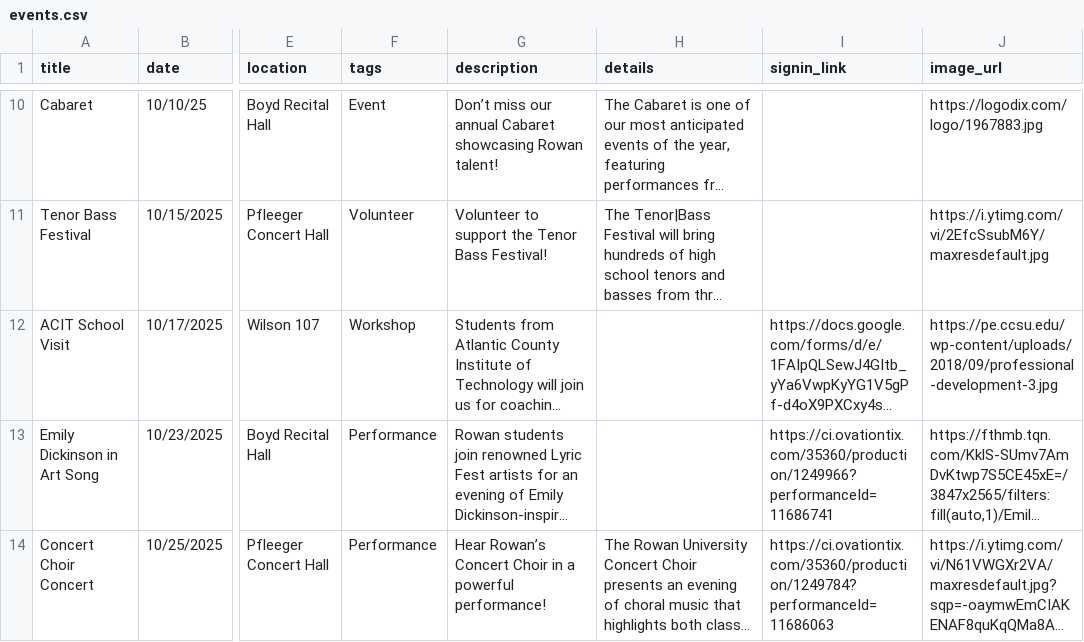
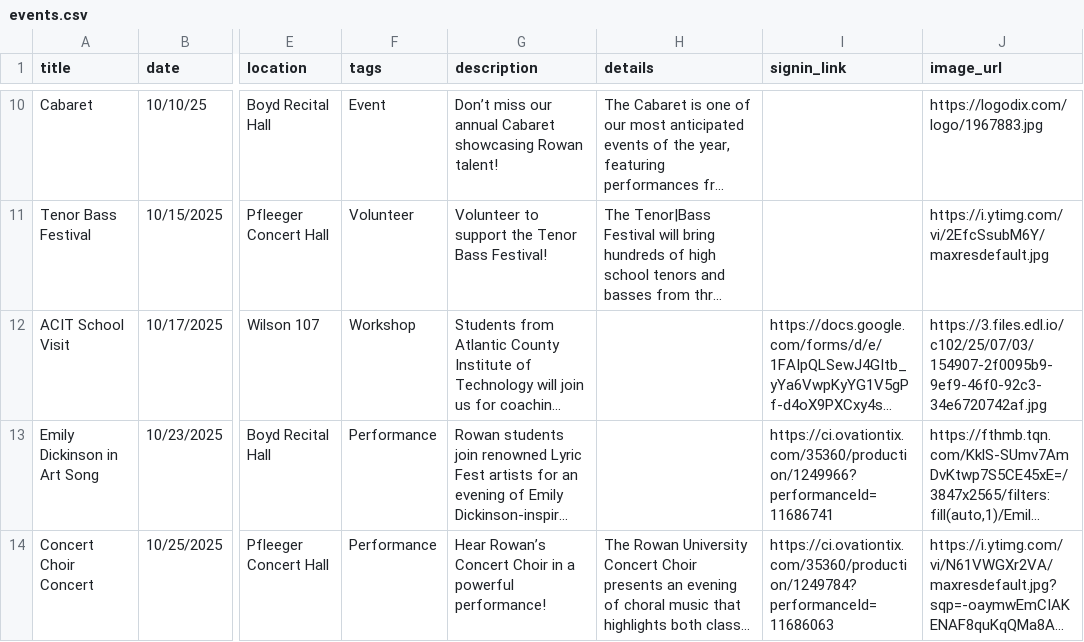
Before and after one commit to abretz50/rowan-acda, a CSV file: assets/data/events.csv, drawn as a sheet; only a part is shown, gaps mark what is left out; long unchanged cells end in …; the diff names each change by its address in the sheet, - before the commit and + after, or states it on an @@ line.

```diff
--- a/assets/data/events.csv
+++ b/assets/data/events.csv
-J12 (image_url): https://pe.ccsu.edu/wp-content/uploads/2018/09/professional-development-3.jpg
+J12 (image_url): https://3.files.edl.io/c102/25/07/03/154907-2f0095b9-9ef9-46f0-92c3-34e6720742af.jpg
```
